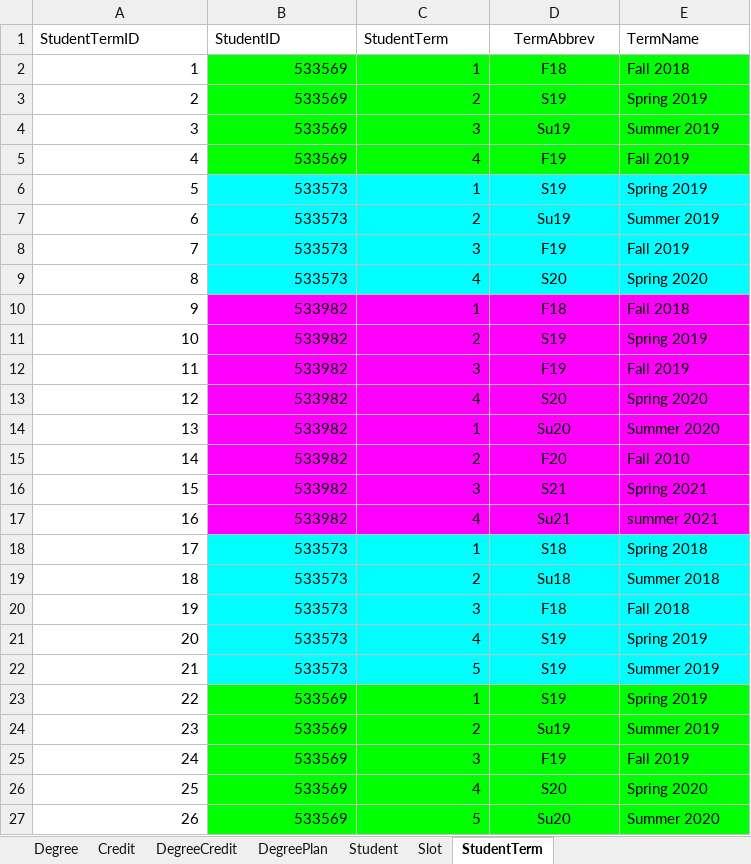
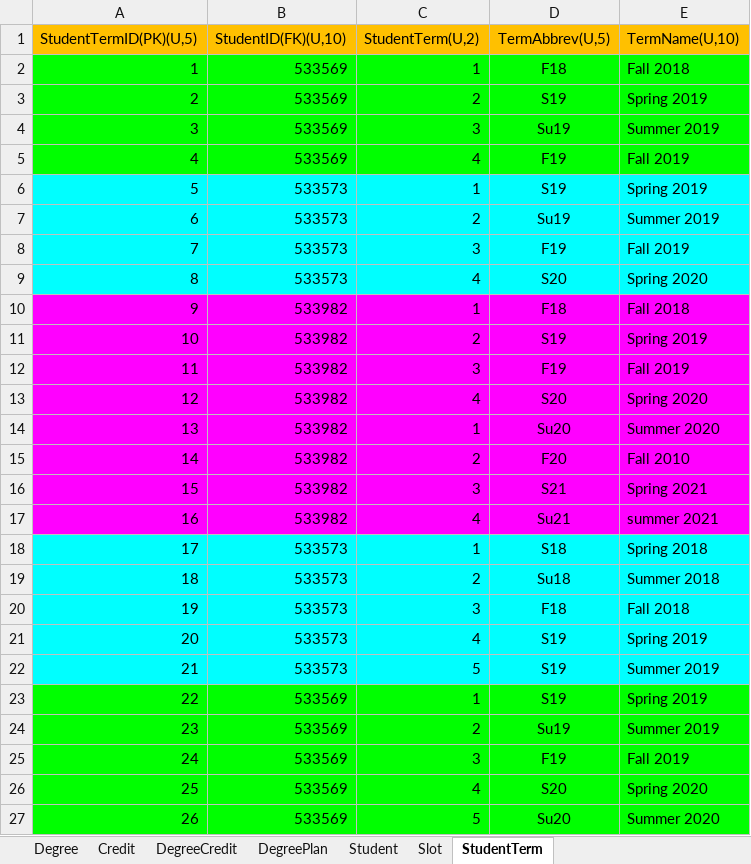
Before and after one commit to HarshithaChettyRagava/Mvc, an Excel workbook: SpreadSheet/Sample Data.xlsx, sheet StudentTerm, drawn as a sheet; values as stored, in another font and other column widths than the file's, no borders; removed rows and columns are numbered as before the commit, all else as after; the diff names each change by its address in the sheet, - before the commit and + after, or states it on an @@ line.

```diff
--- a/SpreadSheet/Sample Data.xlsx (sheet StudentTerm)
+++ b/SpreadSheet/Sample Data.xlsx (sheet StudentTerm)
-row 1: StudentTermID | StudentID | StudentTerm | TermAbbrev | TermName
+row 1: StudentTermID(PK)(U,5) | StudentID(FK)(U,10) | StudentTerm(U,2) | TermAbbrev(U,5) | TermName(U,10)
-A2:A5 fill: none
+A2:A5 fill: #00FF00
-A6:A9 fill: none
+A6:A9 fill: #00FFFF
-A10:A17 fill: none
+A10:A17 fill: #FF00FF
-A18:A22 fill: none
+A18:A22 fill: #00FFFF
-A23:A27 fill: none
+A23:A27 fill: #00FF00
```
Also changed, not shown: sheet Slot, sheet DegreeCredit, sheet Credit, sheet DegreePlan, sheet Degree, sheet Student.
